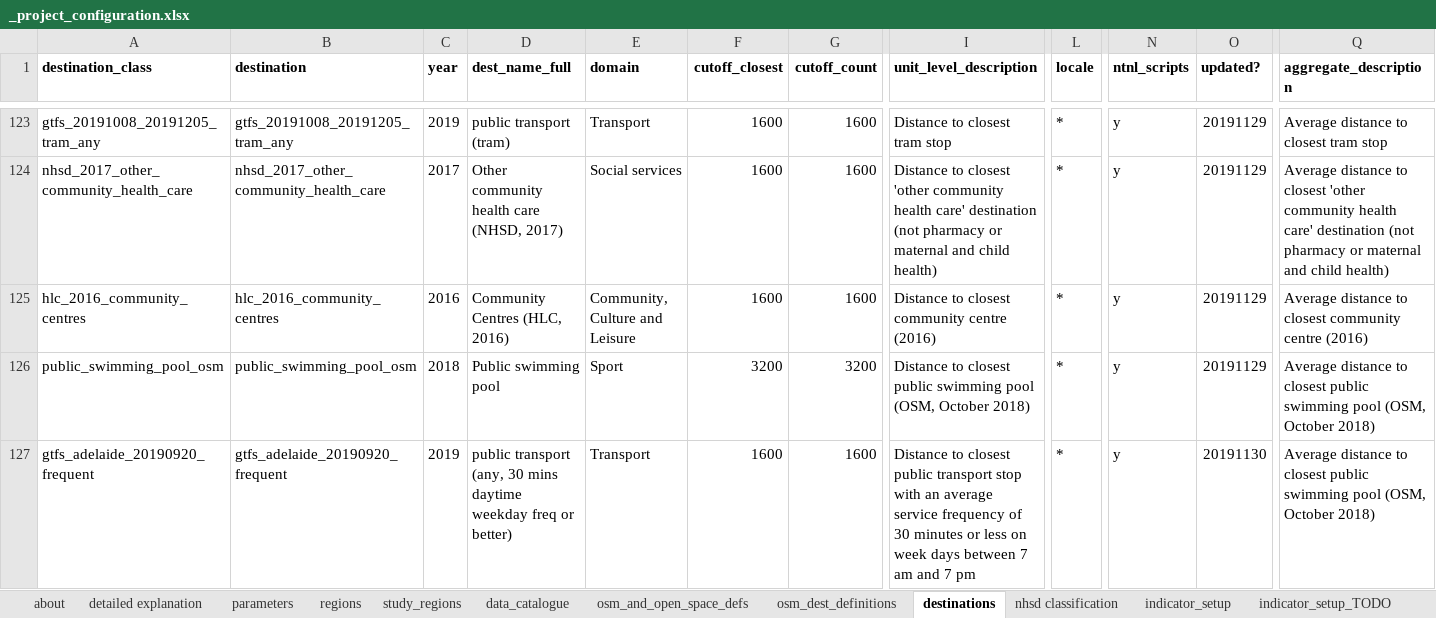
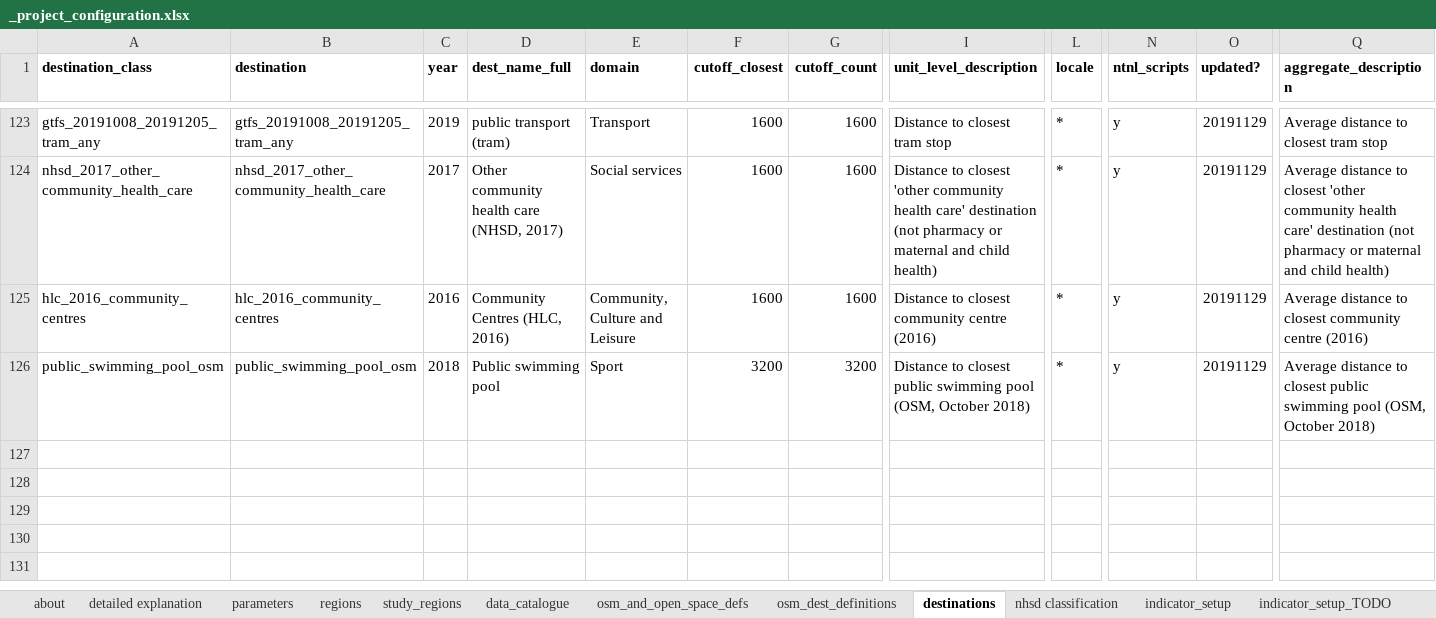
Before and after one commit to healthy-liveable-cities/australian-national-liveability-study, an Excel workbook: _project_configuration.xlsx, sheet destinations, drawn as a sheet; only a part is shown, gaps mark what is left out; values as stored, in another font and other column widths than the file's, no borders; rows hold the shown columns only; the diff names each change by its address in the sheet, - before the commit and + after, or states it on an @@ line.

Commit message:
removed Adelaide transport test layer from config file

```diff
--- a/_project_configuration.xlsx (sheet destinations)
+++ b/_project_configuration.xlsx (sheet destinations)
-row 127: gtfs_adelaide_20190920_frequent | gtfs_adelaide_20190920_frequent | 2019 | public transport (any, 30 mins daytime weekday freq or better) | Transport | 1600 | 1600 | Distance to closest public transport stop with an average service frequency of 30 minutes or less on week days between 7 am and 7 pm | * | y | 20191130 | Average distance to closest public swimming pool (OSM, October 2018)
```
Also changed, not shown: 1 other file.
